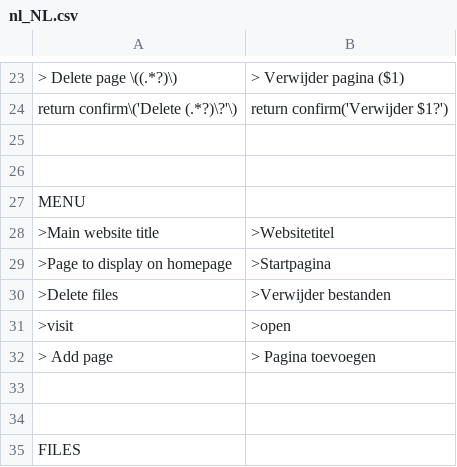
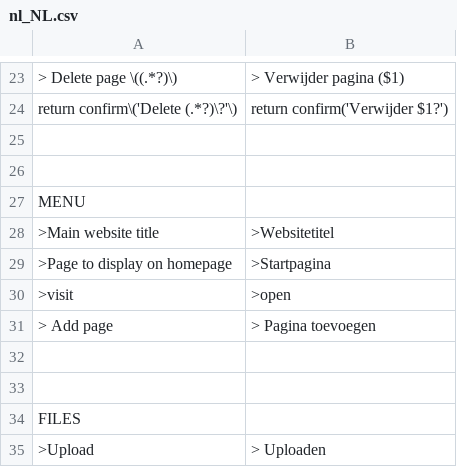
Before and after one commit to robiso/translation-dutch, a CSV file: nl_NL.csv, drawn as a sheet; only a part is shown, gaps mark what is left out; the shorter side is filled out with more unchanged rows; the diff names each change by its address in the sheet, - before the commit and + after, or states it on an @@ line.

Commit message:
Update nl_NL.csv

```diff
--- a/nl_NL.csv
+++ b/nl_NL.csv
-row 30: >Delete files | >Verwijder bestanden
```
